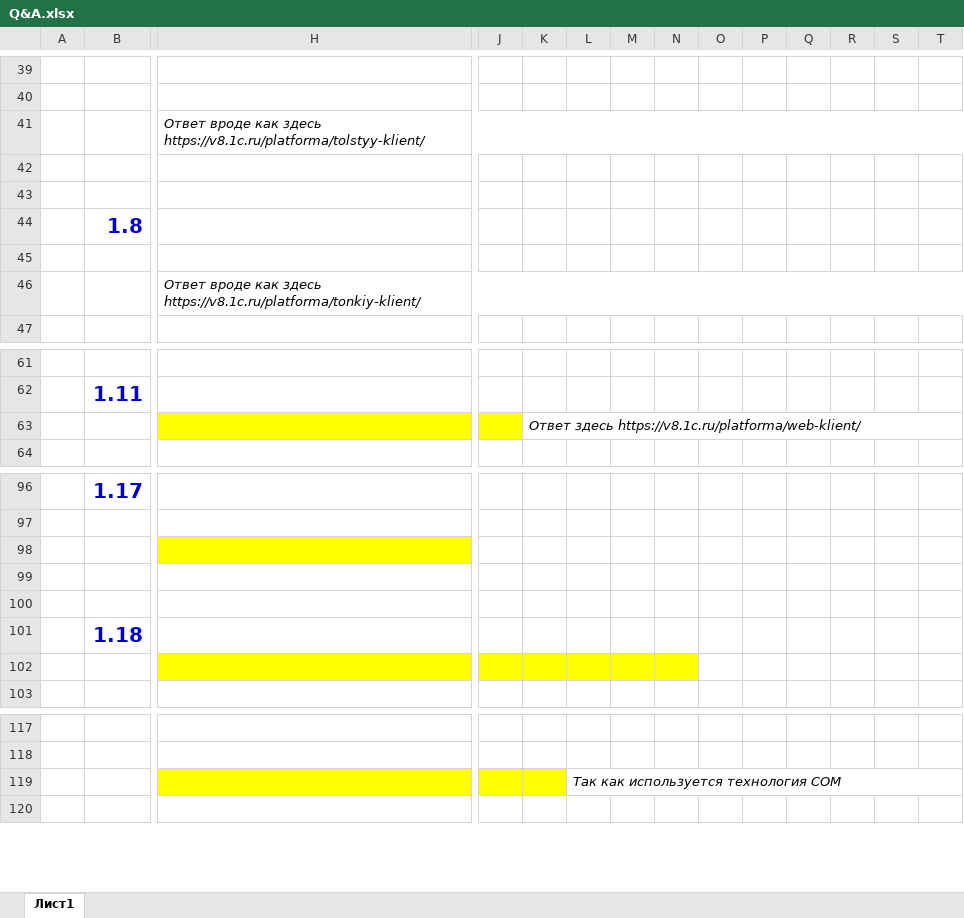
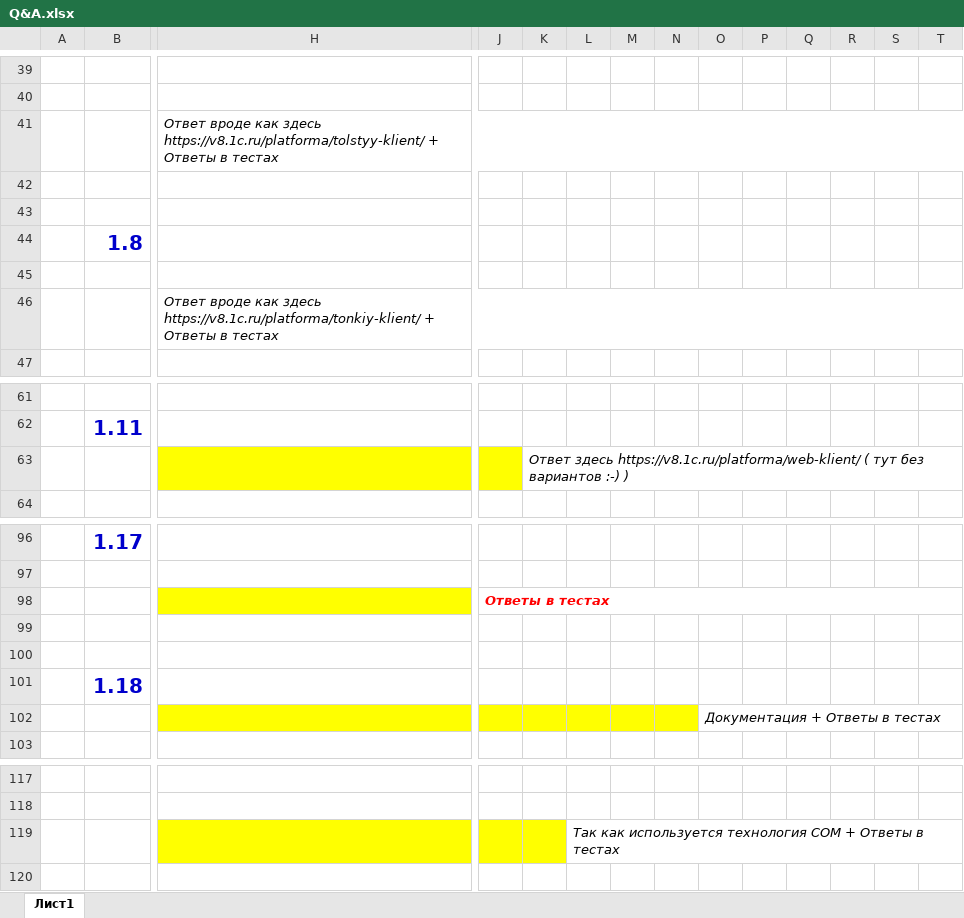
Before and after one commit to ivankoff/1c-admin-exam-prep, an Excel workbook: Q&A.xlsx, sheet Лист1, drawn as a sheet; only a part is shown, gaps mark what is left out; values as stored, in another font and other column widths than the file's, no borders; the diff covers the shown part only; the diff names each change by its address in the sheet, - before the commit and + after, or states it on an @@ line.

```diff
--- a/Q&A.xlsx (sheet Лист1)
+++ b/Q&A.xlsx (sheet Лист1)
-H41: …здесь https://v8.1c.ru/platforma/tolstyy-klient/
+H41: …здесь https://v8.1c.ru/platforma/tolstyy-klient/ + Ответы в тестах
-H46: …здесь https://v8.1c.ru/platforma/tonkiy-klient/
+H46: …здесь https://v8.1c.ru/platforma/tonkiy-klient/ + Ответы в тестах
-K63: …здесь https://v8.1c.ru/platforma/web-klient/
+K63: …здесь https://v8.1c.ru/platforma/web-klient/ ( тут без вариантов :-) )
-J98: (empty)
+J98: Ответы в тестах
+J98:T98 merged
-O102: (empty)
+O102: Документация + Ответы в тестах
+O102:T102 merged
-L119: Так как используется технология COM
+L119: Так как используется технология COM + Ответы в тестах
```
Also changed, not shown: 16 edited cells, cell formats and merged cells elsewhere in this sheet.
